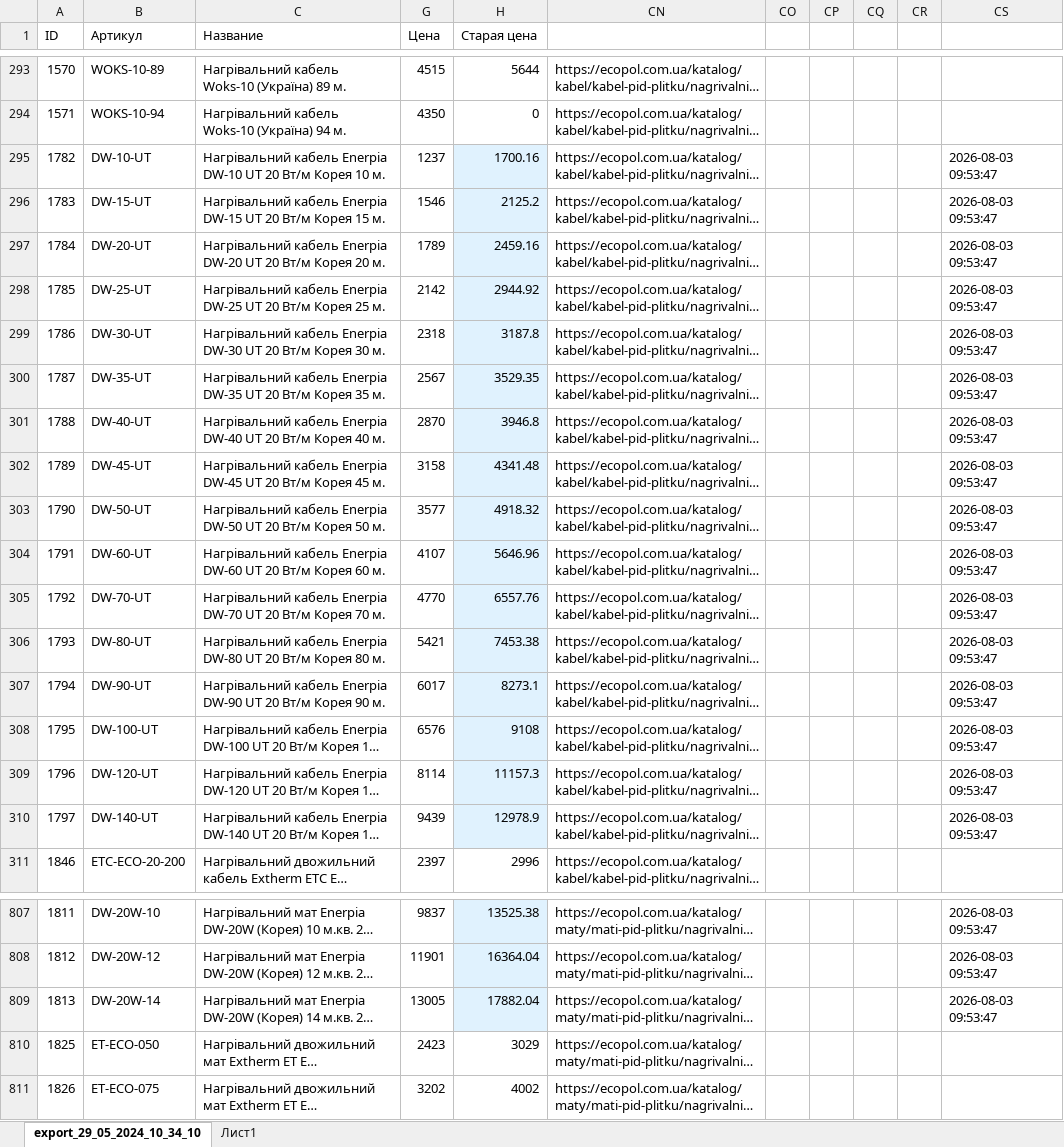
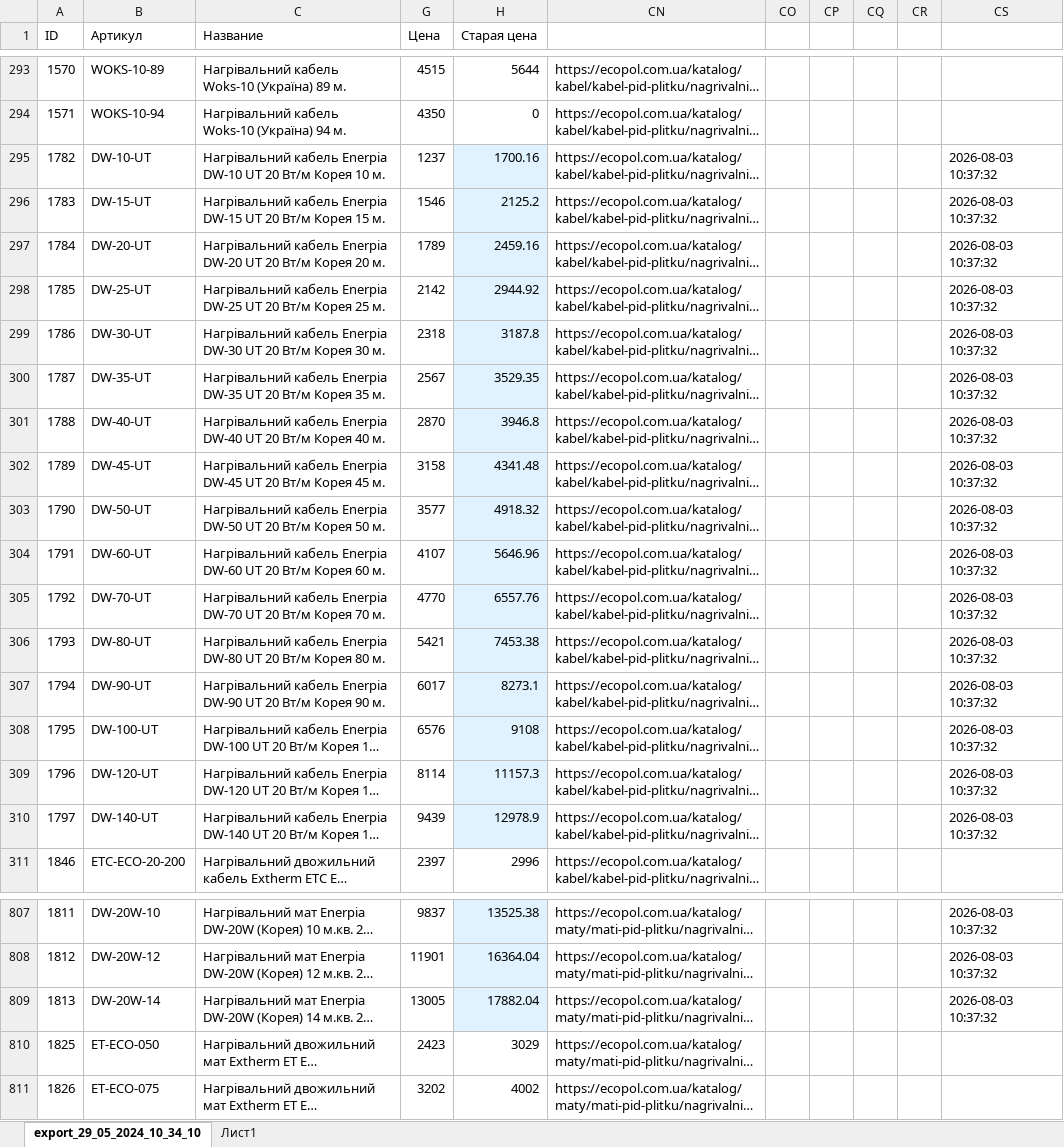
Before and after one commit to marradch/test-integrations-crm, an Excel workbook: resources/excel/Output.xlsx, sheet export_29_05_2024_10_34_10, drawn as a sheet; only a part is shown, gaps mark what is left out; long unchanged cells end in …; values as stored, in another font and other column widths than the file's, no borders; charts and pictures and table styles not drawn; the diff covers the shown part only; the diff names each change by its address in the sheet, - before the commit and + after, or states it on an @@ line.

```diff
--- a/resources/excel/Output.xlsx (sheet export_29_05_2024_10_34_10)
+++ b/resources/excel/Output.xlsx (sheet export_29_05_2024_10_34_10)
-CS295:CS310: 2026-08-03 09:53:47
+CS295:CS310: 2026-08-03 10:37:32
-CS807:CS809: 2026-08-03 09:53:47
+CS807:CS809: 2026-08-03 10:37:32
```
Also changed, not shown: 85 edited cells and cell formats elsewhere in this sheet, 5 other files.
